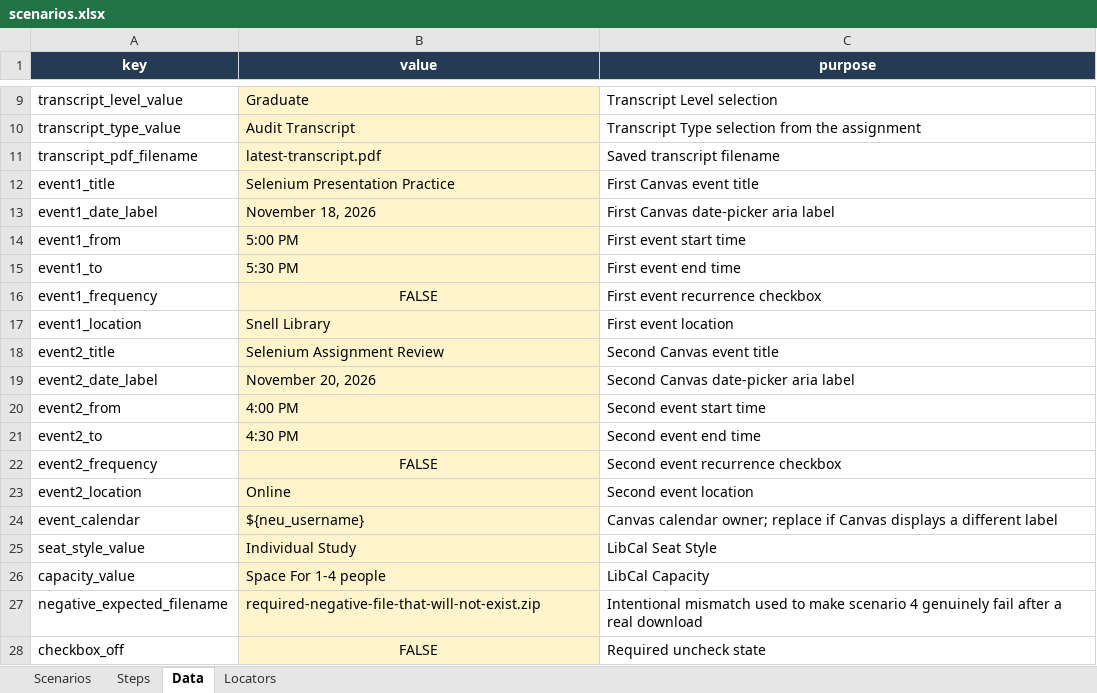
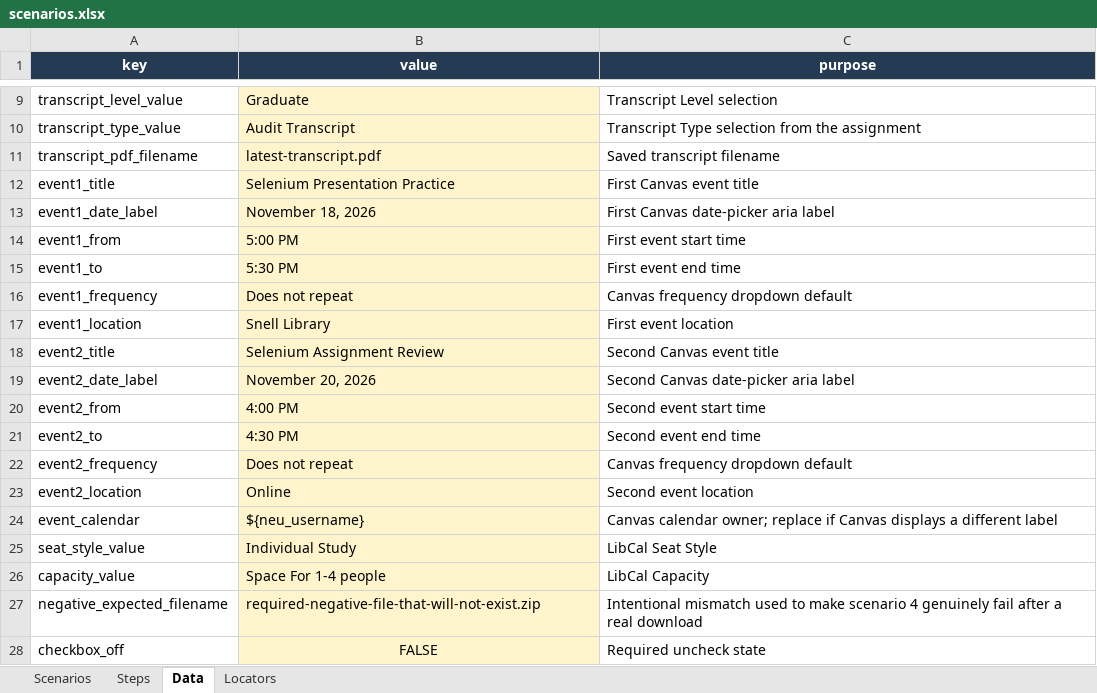
Before and after one commit to Abhayrkhot/selenium-data-driven-assignment, an Excel workbook: data/scenarios.xlsx, sheet Data, drawn as a sheet; only a part is shown, gaps mark what is left out; values as stored, in another font and other column widths than the file's, no borders; the diff names each change by its address in the sheet, - before the commit and + after, or states it on an @@ line.

Commit message:
fix: recalibrate selectors for S01 transcript, S02 Canvas events, S05 academic calendar
S01: Switch transcript_level and transcript_type from CLICK to SELECT_TEXT
to match Banner's native <select> dropdowns. Consolidate steps 10-17 to
10-15.

S02: Fix canvas_event_title CSS selector to use contains-match for
Canvas's name="calendar_event[title]". Change From/To/Frequency fields
from TYPE/SET_CHECKBOX to SELECT_TEXT with correct <select> locators.

S05: Target registrar_academic_calendar_link by href pattern
(/article/academic-calendar) instead of link text, avoiding the
breadcrumb that matched first.

```diff
--- a/data/scenarios.xlsx (sheet Data)
+++ b/data/scenarios.xlsx (sheet Data)
-B16 (value): FALSE
+B16 (value): Does not repeat
-B16 alignment: center
+B16 alignment: left
-C16 (purpose): First event recurrence checkbox
+C16 (purpose): Canvas frequency dropdown default
-B22 (value): FALSE
+B22 (value): Does not repeat
-B22 alignment: center
+B22 alignment: left
-C22 (purpose): Second event recurrence checkbox
+C22 (purpose): Canvas frequency dropdown default
```
Also changed, not shown: sheet Steps, sheet Locators.
